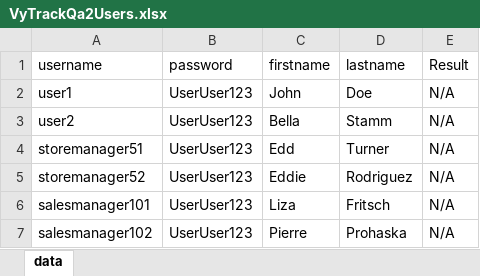
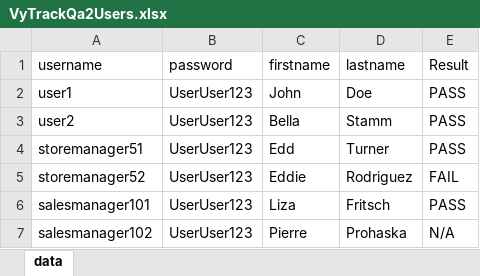
Before and after one commit to Almendovic/cydeo-cucmber-junit, an Excel workbook: VyTrackQa2Users.xlsx, sheet data, drawn as a sheet; values as stored, in another font and other column widths than the file's, no borders; the diff names each change by its address in the sheet, - before the commit and + after, or states it on an @@ line.

Commit message:
lalagffb

```diff
--- a/VyTrackQa2Users.xlsx (sheet data)
+++ b/VyTrackQa2Users.xlsx (sheet data)
-E2:E4 (Result): N/A
+E2:E4 (Result): PASS
-E5 (Result): N/A
+E5 (Result): FAIL
-E6 (Result): N/A
+E6 (Result): PASS
```
